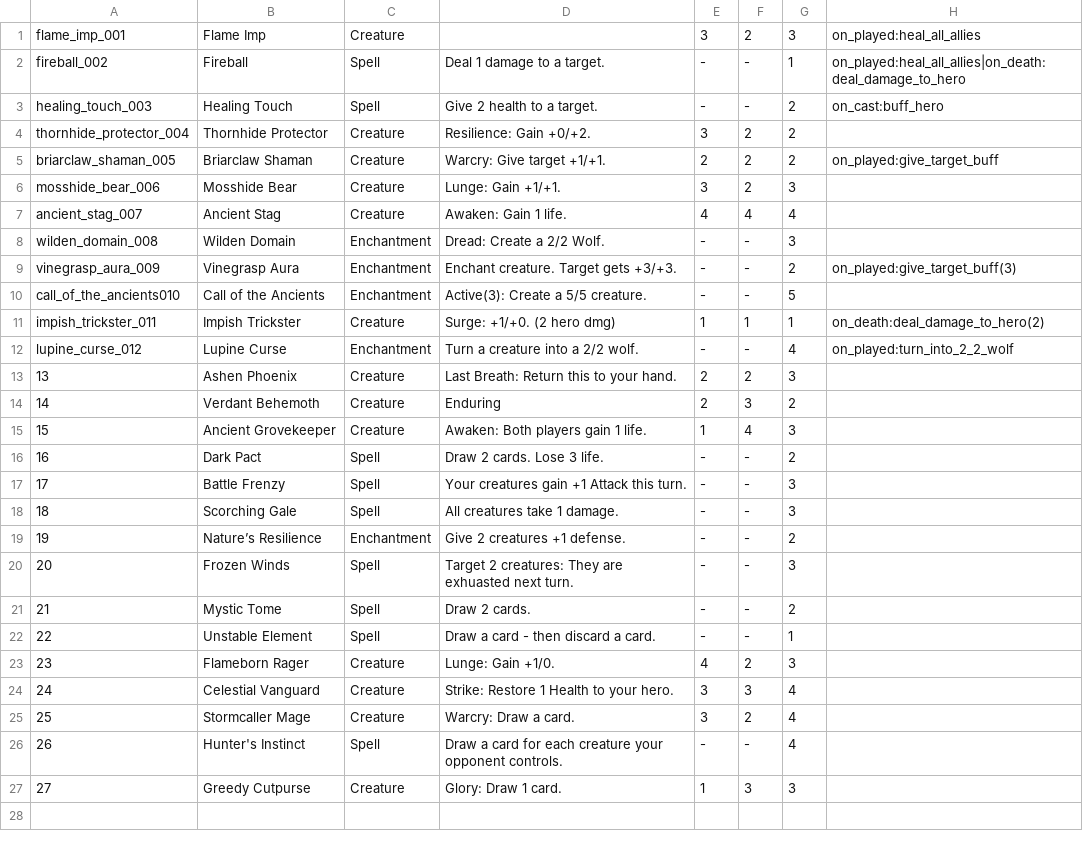
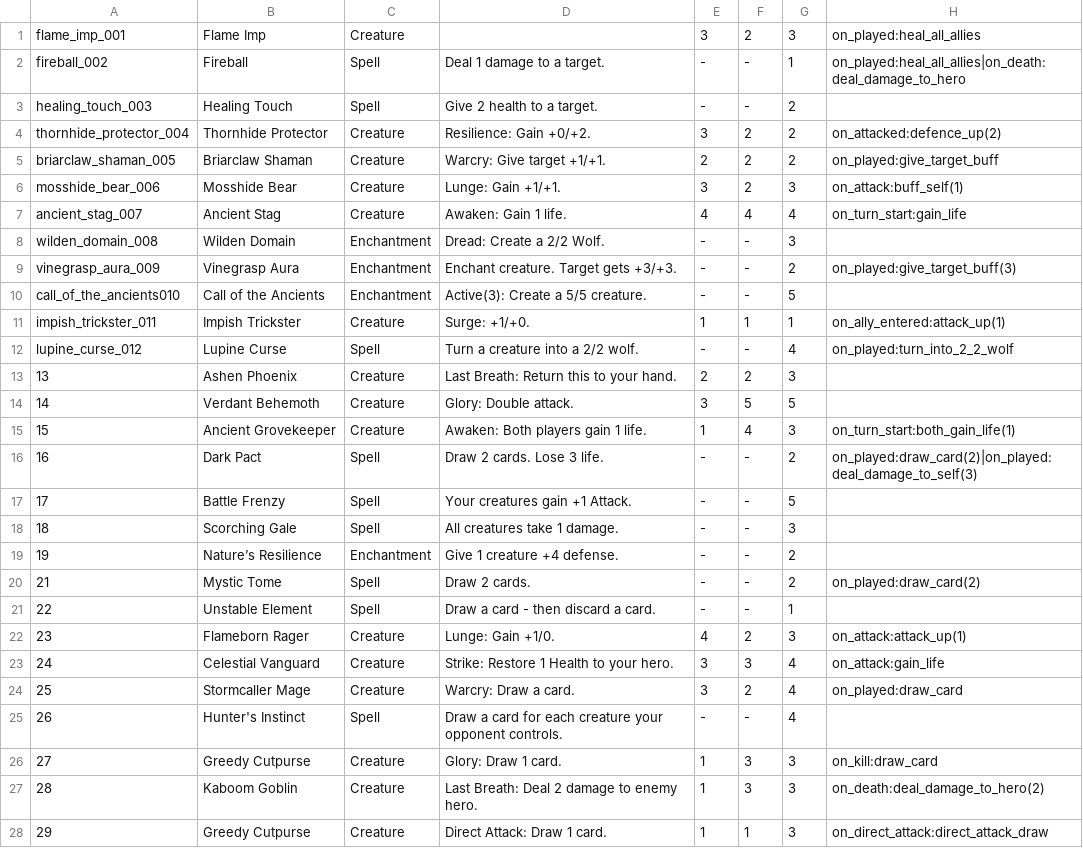
Before and after one commit to nickuun/CardGameTCG, a CSV file: Scenes&Scripts/Cards/CardDatabase/Data/CardData - Cards.csv, drawn as a sheet.

```diff
--- a/Scenes&Scripts/Cards/CardDatabase/Data/CardData - Cards.csv
+++ b/Scenes&Scripts/Cards/CardDatabase/Data/CardData - Cards.csv
@@ -2,7 +2,7 @@ flame_imp_001,Flame Imp,Creature,,3,2,3,on_played:heal_all_allies
 fireball_002,Fireball,Spell,Deal 1 damage to a target.,-,-,1,on_played:heal_all_allies|on_death:deal_damage_to_hero
-healing_touch_003,Healing Touch,Spell,Give 2 health to a target.,-,-,2,on_cast:buff_hero
-thornhide_protector_004,Thornhide Protector,Creature,Resilience: Gain +0/+2.,3,2,2,
+healing_touch_003,Healing Touch,Spell,Give 2 health to a target.,-,-,2,
+thornhide_protector_004,Thornhide Protector,Creature,Resilience: Gain +0/+2.,3,2,2,on_attacked:defence_up(2)
 briarclaw_shaman_005,Briarclaw Shaman,Creature,Warcry: Give target +1/+1.,2,2,2,on_played:give_target_buff
-mosshide_bear_006,Mosshide Bear,Creature,Lunge: Gain +1/+1.,3,2,3,
-ancient_stag_007,Ancient Stag,Creature,Awaken: Gain 1 life.,4,4,4,
+mosshide_bear_006,Mosshide Bear,Creature,Lunge: Gain +1/+1.,3,2,3,on_attack:buff_self(1)
+ancient_stag_007,Ancient Stag,Creature,Awaken: Gain 1 life.,4,4,4,on_turn_start:gain_life
 wilden_domain_008,Wilden Domain,Enchantment,Dread: Create a 2/2 Wolf.,-,-,3,
@@ -10,18 +10,19 @@ vinegrasp_aura_009,Vinegrasp Aura,Enchantment,Enchant creature. Target gets +3/+
 call_of_the_ancients010,Call of the Ancients,Enchantment,Active(3): Create a 5/5 creature.,-,-,5,
-impish_trickster_011,Impish Trickster,Creature,Surge: +1/+0. (2 hero dmg),1,1,1,on_death:deal_damage_to_hero(2)
-lupine_curse_012,Lupine Curse,Enchantment,Turn a creature into a 2/2 wolf.,-,-,4,on_played:turn_into_2_2_wolf
+impish_trickster_011,Impish Trickster,Creature,Surge: +1/+0.,1,1,1,on_ally_entered:attack_up(1)
+lupine_curse_012,Lupine Curse,Spell,Turn a creature into a 2/2 wolf.,-,-,4,on_played:turn_into_2_2_wolf
 13,Ashen Phoenix,Creature,Last Breath: Return this to your hand.,2,2,3,
-14,Verdant Behemoth,Creature,Enduring,2,3,2,
-15,Ancient Grovekeeper,Creature,Awaken: Both players gain 1 life.,1,4,3,
-16,Dark Pact,Spell,Draw 2 cards. Lose 3 life.,-,-,2,
-17,Battle Frenzy,Spell,Your creatures gain +1 Attack this turn.,-,-,3,
+14,Verdant Behemoth,Creature,Glory: Double attack.,3,5,5,
+15,Ancient Grovekeeper,Creature,Awaken: Both players gain 1 life.,1,4,3,on_turn_start:both_gain_life(1)
+16,Dark Pact,Spell,Draw 2 cards. Lose 3 life.,-,-,2,on_played:draw_card(2)|on_played:deal_damage_to_self(3)
+17,Battle Frenzy,Spell,Your creatures gain +1 Attack.,-,-,5,
 18,Scorching Gale,Spell,All creatures take 1 damage.,-,-,3,
-19,Nature’s Resilience,Enchantment,Give 2 creatures +1 defense.,-,-,2,
-20,Frozen Winds,Spell,Target 2 creatures: They are exhuasted next turn.,-,-,3,
-21,Mystic Tome,Spell,Draw 2 cards.,-,-,2,
+19,Nature’s Resilience,Enchantment,Give 1 creature +4 defense.,-,-,2,
+21,Mystic Tome,Spell,Draw 2 cards.,-,-,2,on_played:draw_card(2)
 22,Unstable Element,Spell,Draw a card - then discard a card.,-,-,1,
-23,Flameborn Rager,Creature,Lunge: Gain +1/0.,4,2,3,
-24,Celestial Vanguard,Creature,Strike: Restore 1 Health to your hero.,3,3,4,
-25,Stormcaller Mage,Creature,Warcry: Draw a card.,3,2,4,
+23,Flameborn Rager,Creature,Lunge: Gain +1/0.,4,2,3,on_attack:attack_up(1)
+24,Celestial Vanguard,Creature,Strike: Restore 1 Health to your hero.,3,3,4,on_attack:gain_life
+25,Stormcaller Mage,Creature,Warcry: Draw a card.,3,2,4,on_played:draw_card
 26,Hunter's Instinct,Spell,Draw a card for each creature your opponent controls.,-,-,4,
-27,Greedy Cutpurse,Creature,Glory: Draw 1 card.,1,3,3,
+27,Greedy Cutpurse,Creature,Glory: Draw 1 card.,1,3,3,on_kill:draw_card
+28,Kaboom Goblin,Creature,Last Breath: Deal 2 damage to enemy hero.,1,3,3,on_death:deal_damage_to_hero(2)
+29,Greedy Cutpurse,Creature,Direct Attack: Draw 1 card.,1,1,3,on_direct_attack:direct_attack_draw
```
Also changed, not shown: 49 other files.
